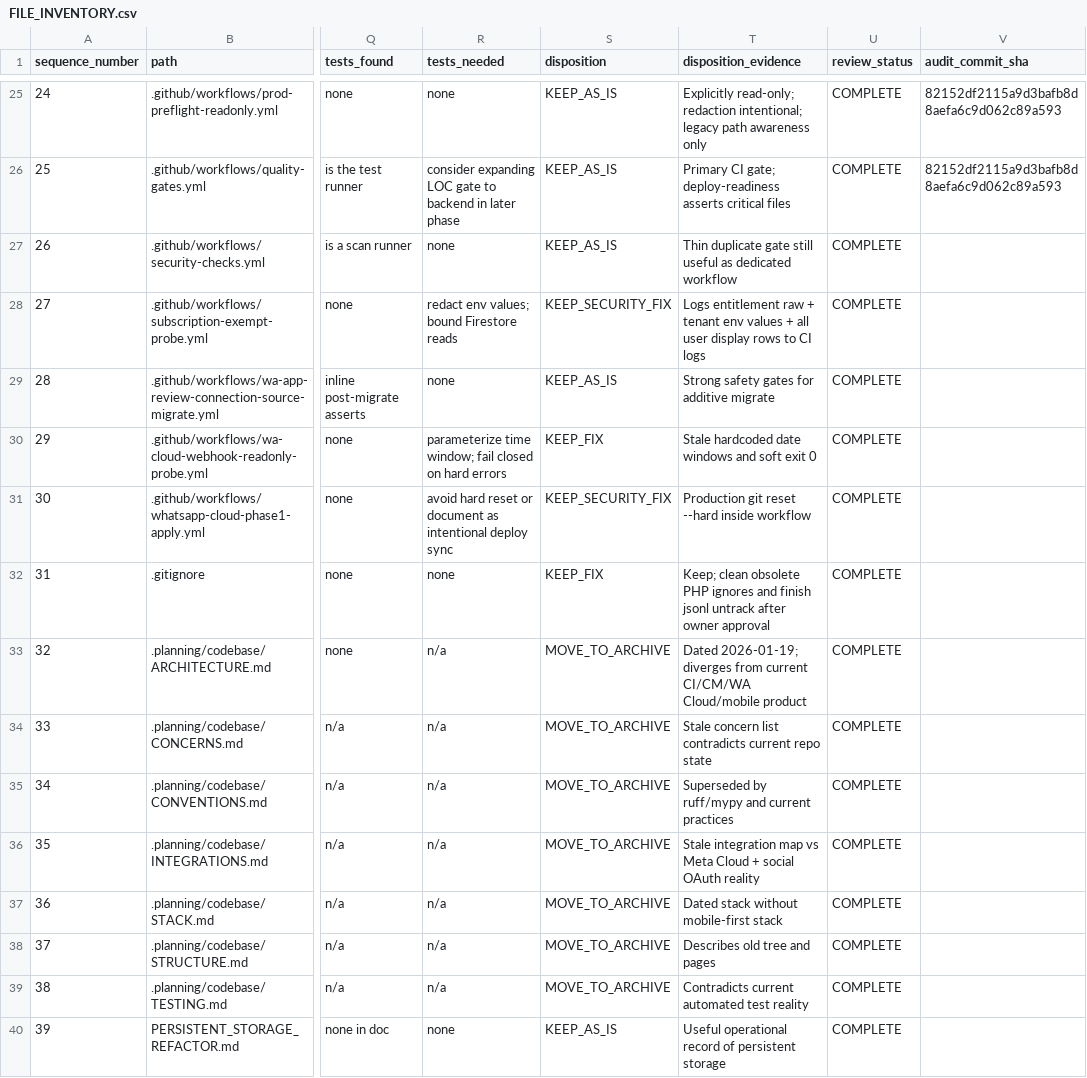
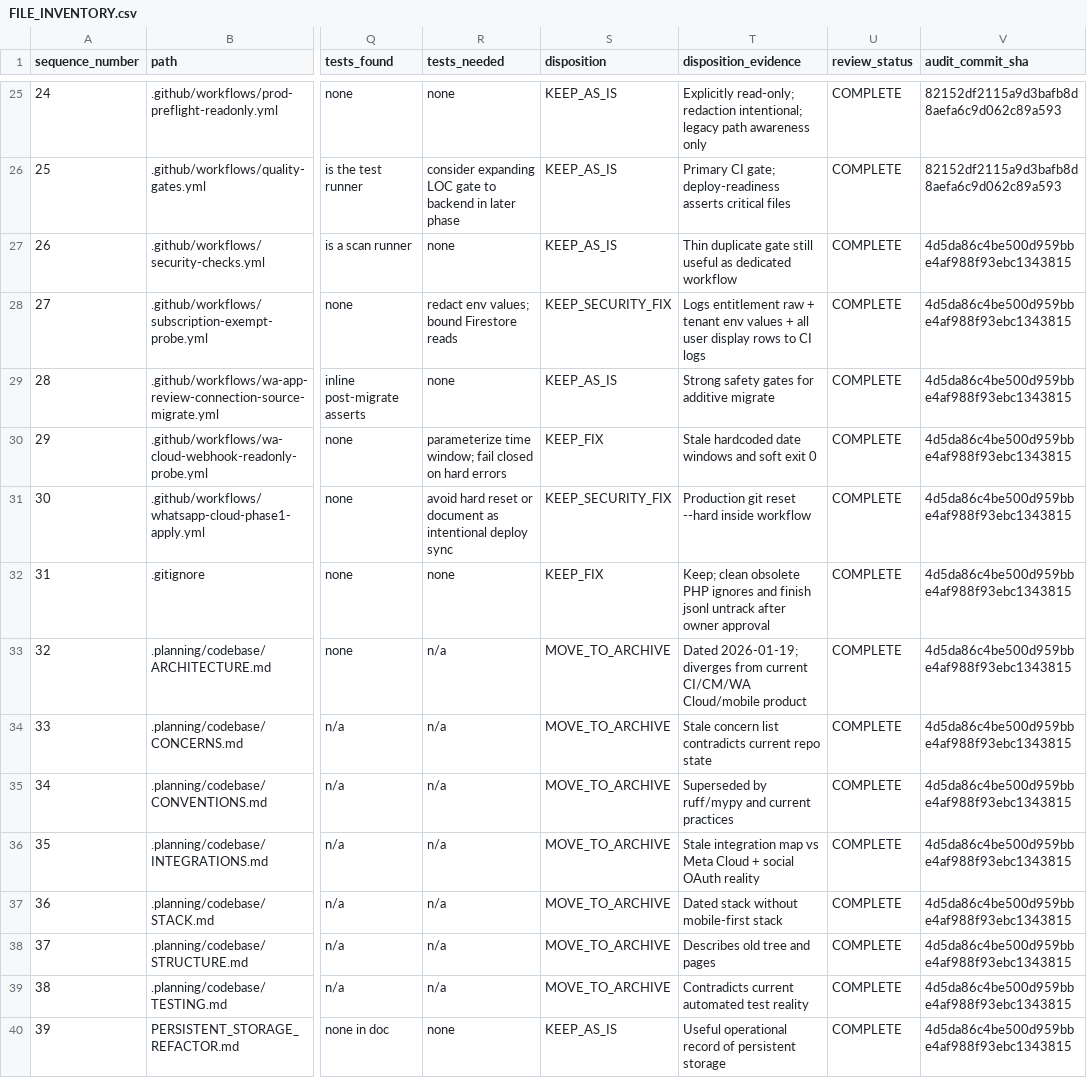
Before and after one commit to MahmoudAlZougbhi/linasbot-server, a CSV file: docs/audit/FILE_INVENTORY.csv, drawn as a sheet; only a part is shown, gaps mark what is left out; the diff covers the shown part only; the diff names each change by its address in the sheet, - before the commit and + after, or states it on an @@ line.

```diff
--- a/docs/audit/FILE_INVENTORY.csv
+++ b/docs/audit/FILE_INVENTORY.csv
-V27:V40 (audit_commit_sha): (empty)
+V27:V40 (audit_commit_sha): 4d5da86c4be500d959bbe4af988f93ebc1343815
```
Also changed, not shown: 16 edited cells elsewhere in this file, 1 other file.
